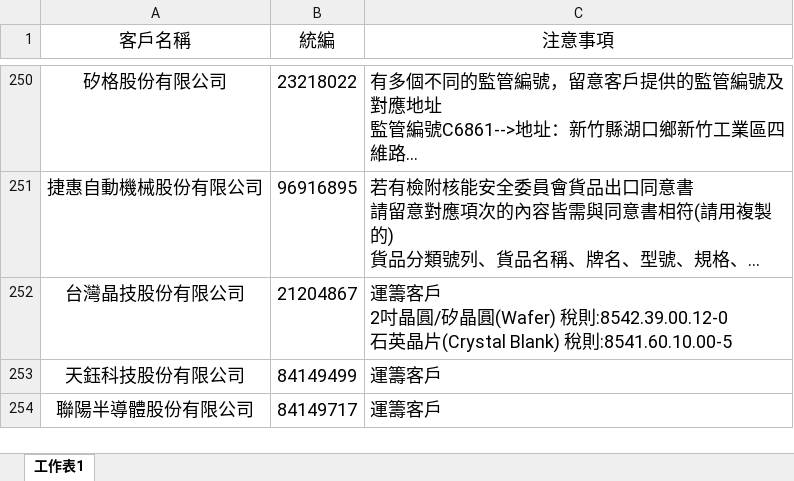
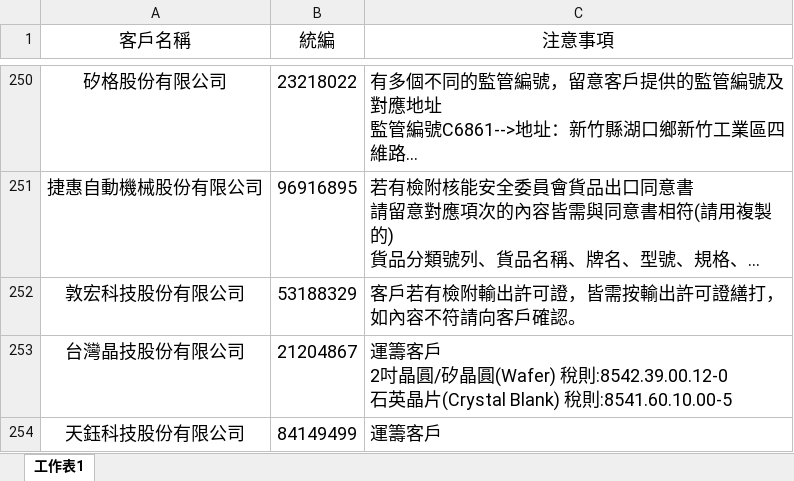
Before and after one commit to liyijung/Export-declaration, an Excel workbook: thingsToNote.xlsx, sheet 工作表1, drawn as a sheet; only a part is shown, gaps mark what is left out; the shorter side is filled out with more unchanged rows; long unchanged cells end in …; values as stored, in another font and other column widths than the file's, no borders; conditional formats not drawn; the diff names each change by its address in the sheet, - before the commit and + after, or states it on an @@ line.

Commit message:
Add files via upload

```diff
--- a/thingsToNote.xlsx (sheet 工作表1)
+++ b/thingsToNote.xlsx (sheet 工作表1)
+row 252: 敦宏科技股份有限公司 | 53188329 | 客戶若有檢附輸出許可證，皆需按輸出許可證繕打，如內容不符請向客戶確認。
```
